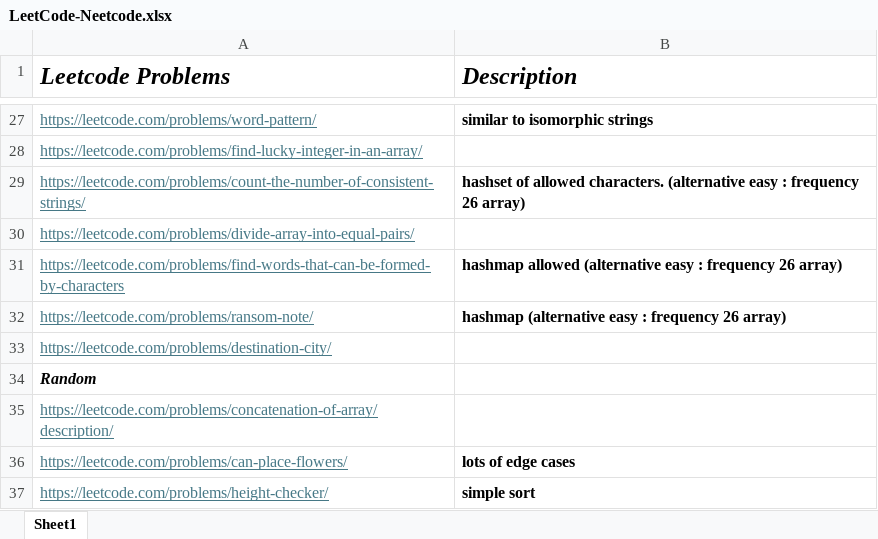
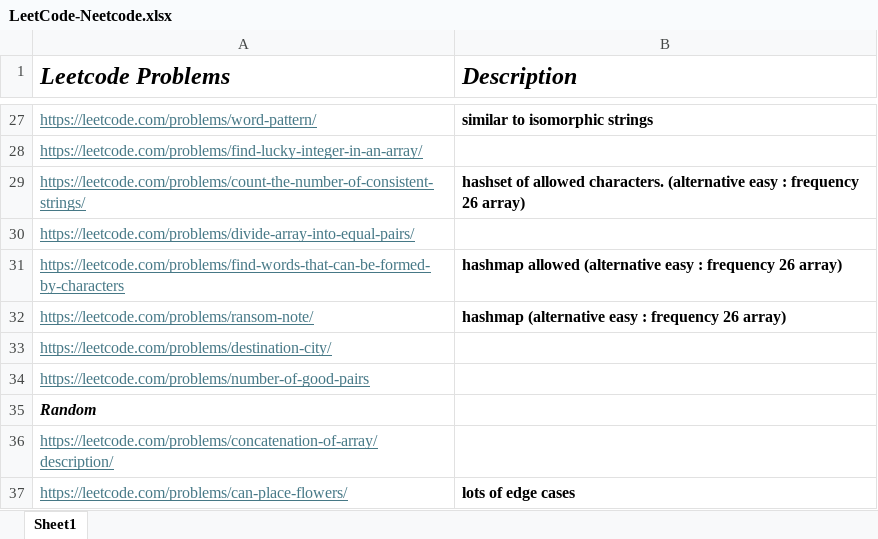
Before and after one commit to rahulbhagwat28/Leetcode-Solutions, an Excel workbook: LeetCode-Neetcode.xlsx, sheet Sheet1, drawn as a sheet; only a part is shown, gaps mark what is left out; the shorter side is filled out with more unchanged rows; values as stored, in another font and other column widths than the file's, no borders; the diff names each change by its address in the sheet, - before the commit and + after, or states it on an @@ line.

Commit message:
Leetcode problem

```diff
--- a/LeetCode-Neetcode.xlsx (sheet Sheet1)
+++ b/LeetCode-Neetcode.xlsx (sheet Sheet1)
+row 34: https://leetcode.com/problems/number-of-good-pairs
```
Also changed, not shown: 1 other file.
